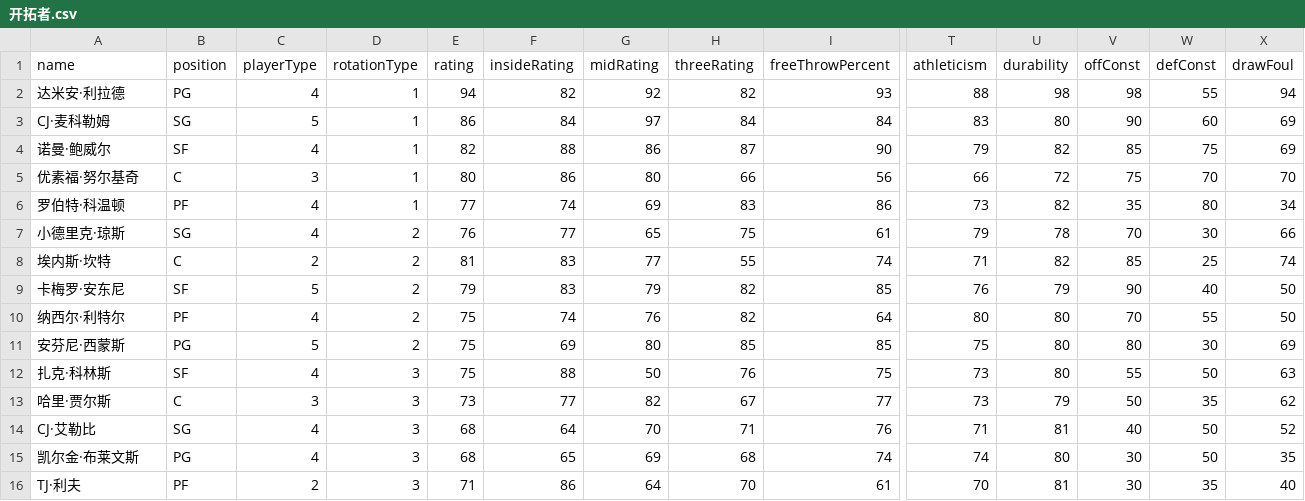
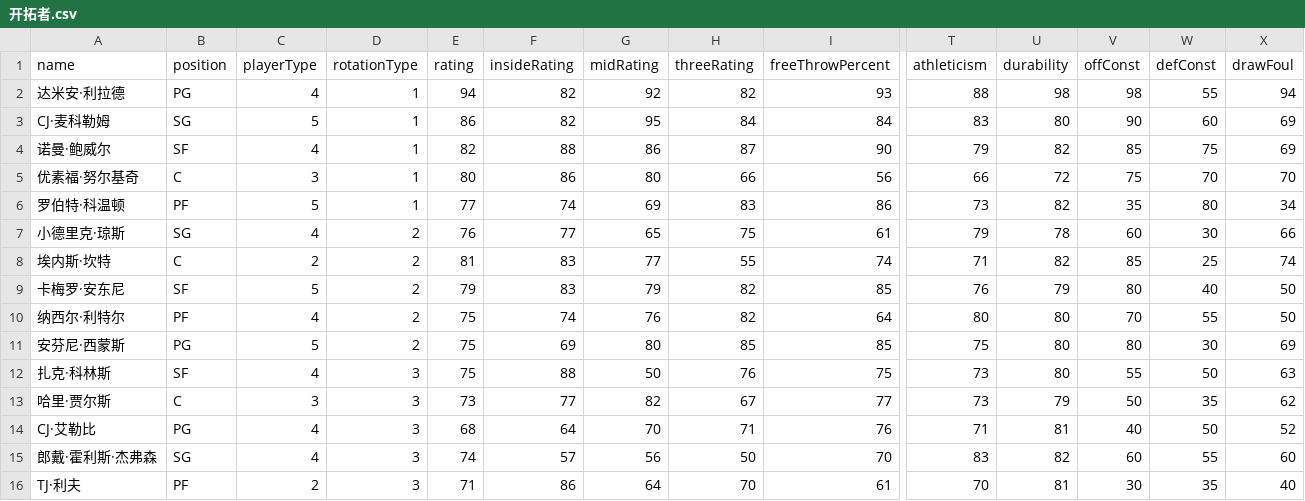
Before and after one commit to MikeYan01/NBA-sim, a CSV file: database/roster/开拓者.csv, drawn as a sheet; only a part is shown, gaps mark what is left out; removed rows and columns are numbered as before the commit, all else as after; rows hold the shown columns only; the diff names each change by its address in the sheet, - before the commit and + after, or states it on an @@ line.

Commit message:
Roster Update (#24)

```diff
--- a/database/roster/开拓者.csv
+++ b/database/roster/开拓者.csv
-F3 (insideRating): 84
+F3 (insideRating): 82
-G3 (midRating): 97
+G3 (midRating): 95
-C6 (playerType): 4
+C6 (playerType): 5
-V7 (offConst): 70
+V7 (offConst): 60
-V9 (offConst): 90
+V9 (offConst): 80
-B14 (position): SG
+B14 (position): PG
-row 15: 凯尔金·布莱文斯 | PG | 4 | 3 | 68 | 65 | 69 | 68 | 74 | 74 | 80 | 30 | 50 | 35
+row 15: 郎戴·霍利斯·杰弗森 | SG | 4 | 3 | 74 | 57 | 56 | 50 | 70 | 83 | 82 | 60 | 55 | 60
```
Also changed, not shown: database/roster/国王.csv, database/roster/太阳.csv, 10 other files.
